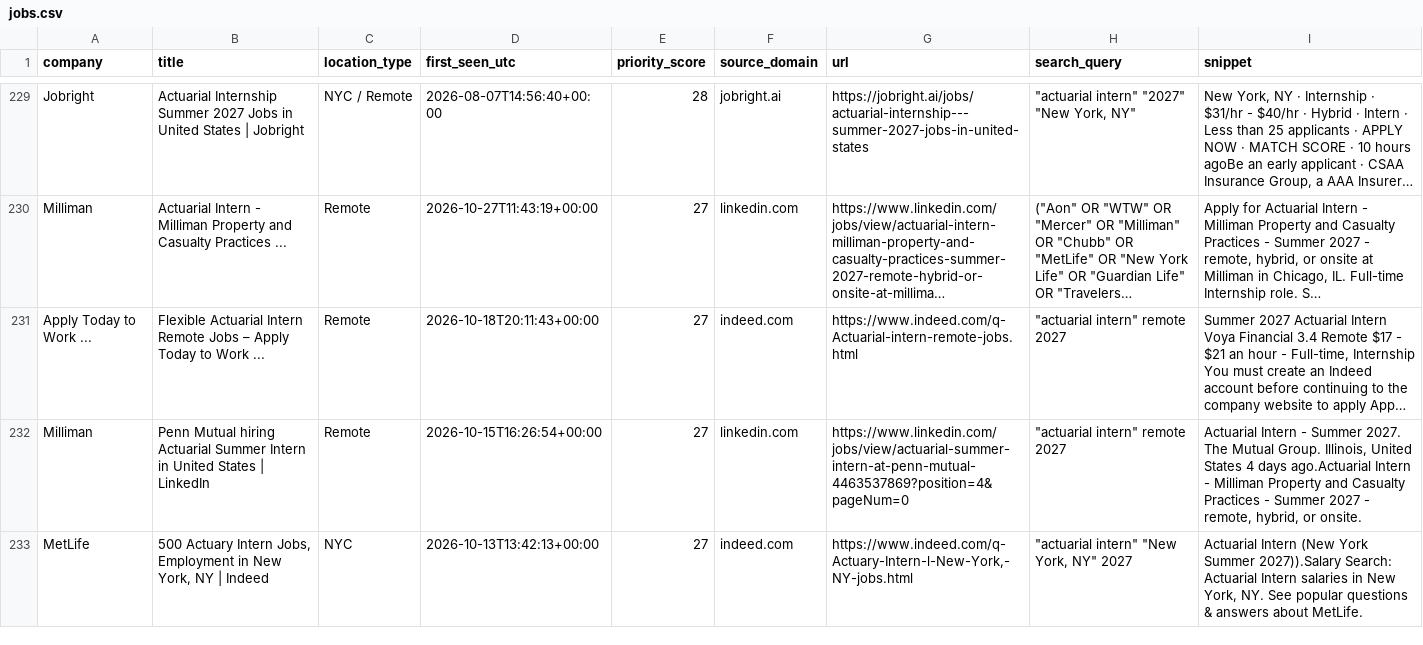
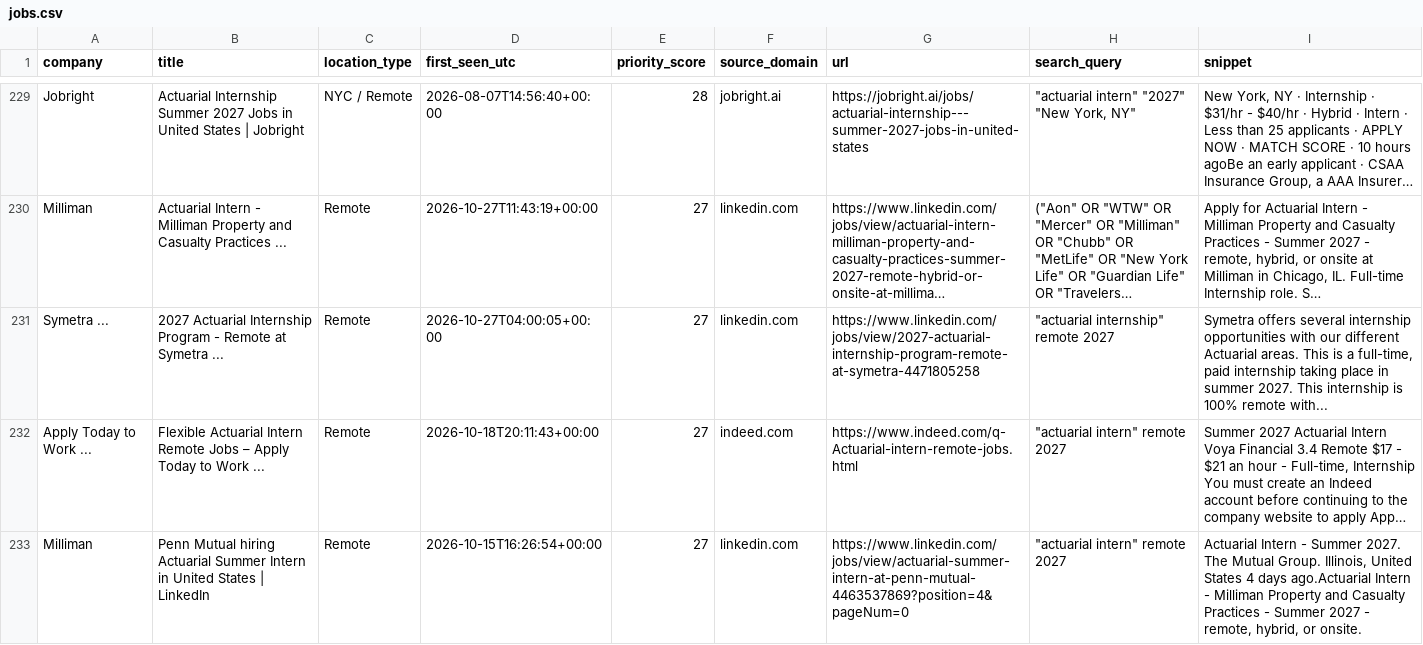
Before and after one commit to nycityeiles-creator/actuarial-internship-finder, a CSV file: jobs.csv, drawn as a sheet; only a part is shown, gaps mark what is left out; the shorter side is filled out with more unchanged rows; long unchanged cells end in …; the diff covers the shown part only; the diff names each change by its address in the sheet, - before the commit and + after, or states it on an @@ line.

```diff
--- a/jobs.csv
+++ b/jobs.csv
+row 231: Symetra ... | 2027 Actuarial Internship Program - Remote at Symetra ... | Remote | 2026-10-27T04:00:05+00:00 | 27 | linkedin.com | https://www.linkedin.com/jobs/view/2027-actuarial-internship-program-remote-at-symetra-4471805258 | "actuarial internship" remote 2027 | Symetra offers several internship opportunities with our different Actuarial areas. This is a full-time, paid internship taking place in summer 2027. This internship is 100% remote with...
```
Also changed, not shown: 1 added row and 1 removed row elsewhere in this file.
